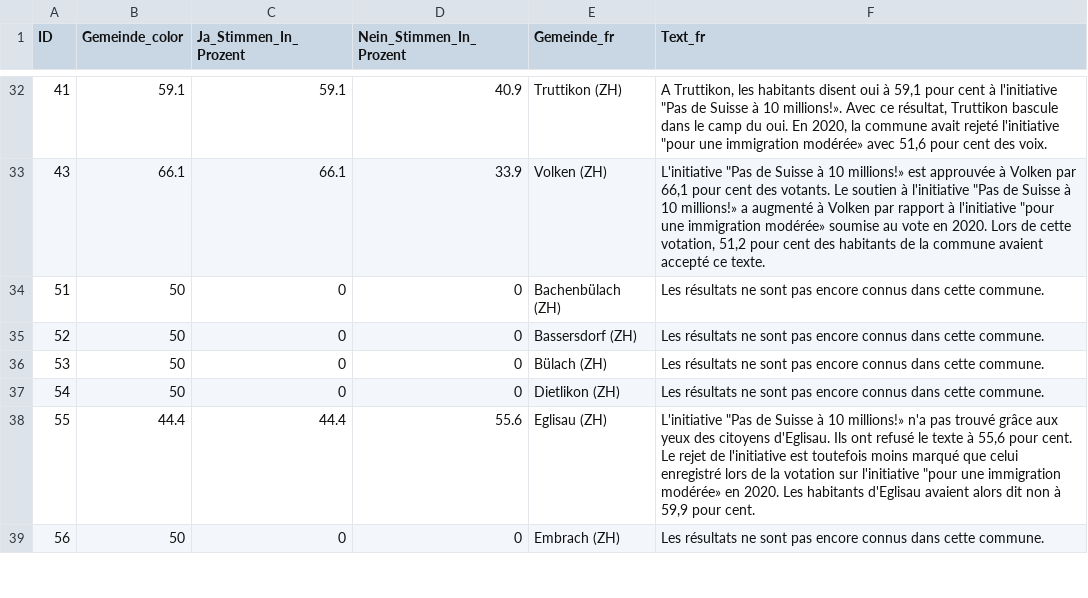
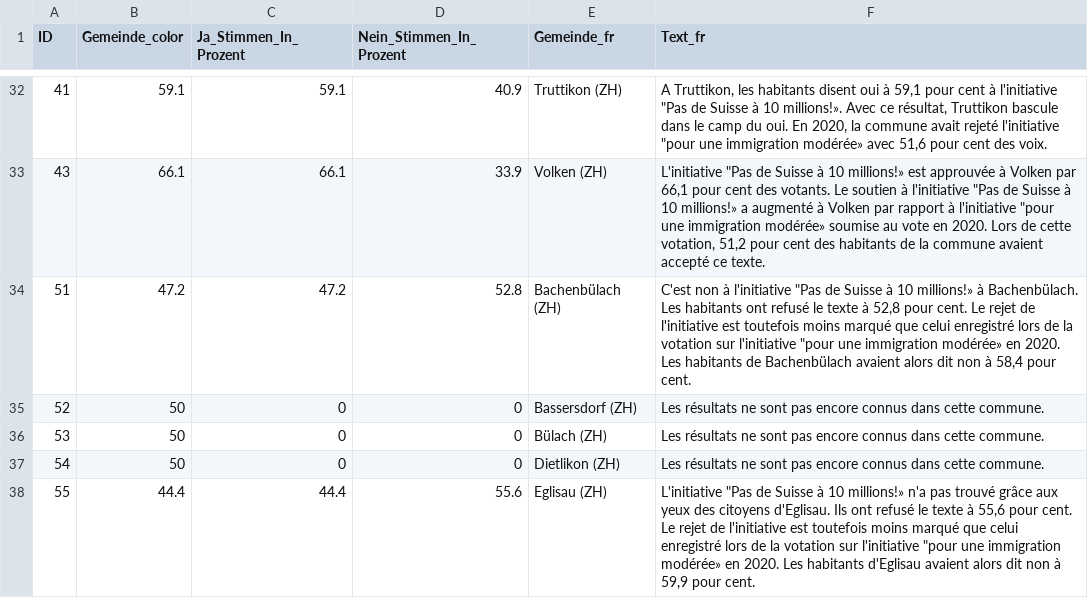
Before and after one commit to awp-finanznachrichten/lena_juni2026, a CSV file: Output_Switzerland/CH_Zuwanderung_dw_fr.csv, drawn as a sheet; only a part is shown, gaps mark what is left out; the shorter side is filled out with more unchanged rows; the diff covers the shown part only.

```diff
--- a/Output_Switzerland/CH_Zuwanderung_dw_fr.csv
+++ b/Output_Switzerland/CH_Zuwanderung_dw_fr.csv
@@ -33,3 +33,3 @@
 43,66.1,66.1,33.9,"Volken (ZH)","L'initiative ""Pas de Suisse à 10 millions!» est approuvée à Volken par 66,1 pour cent des votants. Le soutien à l'initiative ""Pas de Suisse à 10 millions!» a augmenté à Volken par rapport à l'initiative ""pour une immigration modérée» soumise au vote en 2020. Lors de cette votation, 51,2 pour cent des habitants de la commune avaient accepté ce texte."
-51,50,0,0,"Bachenbülach (ZH)","Les résultats ne sont pas encore connus dans cette commune."
+51,47.2,47.2,52.8,"Bachenbülach (ZH)","C'est non à l'initiative ""Pas de Suisse à 10 millions!» à Bachenbülach. Les habitants ont refusé le texte à 52,8 pour cent. Le rejet de l'initiative est toutefois moins marqué que celui enregistré lors de la votation sur l'initiative ""pour une immigration modérée» en 2020. Les habitants de Bachenbülach avaient alors dit non à 58,4 pour cent."
 52,50,0,0,"Bassersdorf (ZH)","Les résultats ne sont pas encore connus dans cette commune."
```
Also changed, not shown: 20 edited cells elsewhere in this file, Output_Cantons/ZH_CH_Zuwanderung_dw_de.csv, Output_Switzerland/CH_Zivildienst_dw_it.csv, 10 other files.
